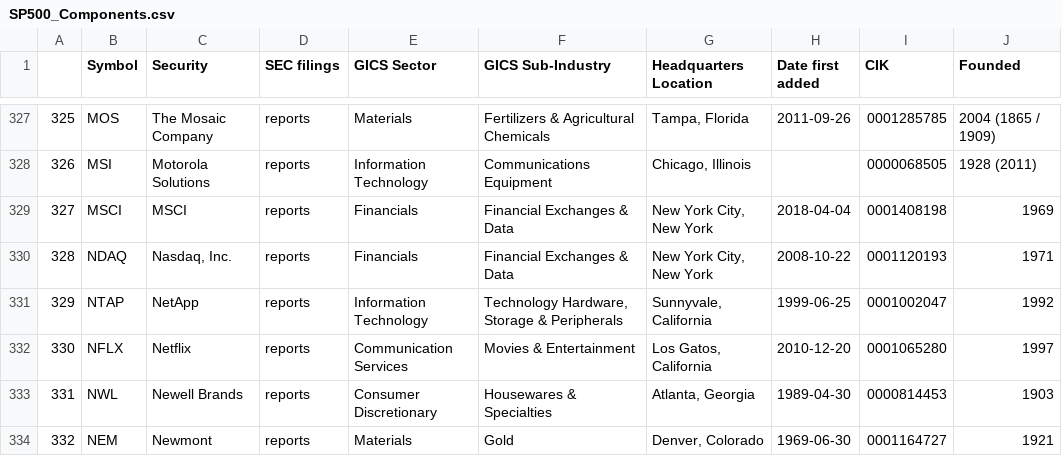
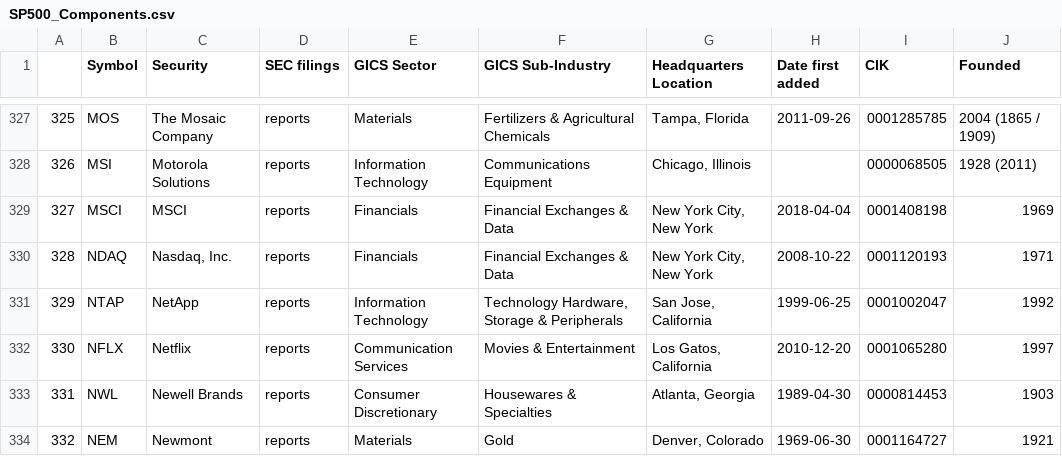
Before and after one commit to vvelicu/s-p500, a CSV file: data/SP500_Components.csv, drawn as a sheet; only a part is shown, gaps mark what is left out.

```diff
--- a/data/SP500_Components.csv
+++ b/data/SP500_Components.csv
@@ -330,3 +330,3 @@
 328,NDAQ,"Nasdaq, Inc.",reports,Financials,Financial Exchanges & Data,"New York City, New York",2008-10-22,0001120193,1971
-329,NTAP,NetApp,reports,Information Technology,"Technology Hardware, Storage & Peripherals","Sunnyvale, California",1999-06-25,0001002047,1992
+329,NTAP,NetApp,reports,Information Technology,"Technology Hardware, Storage & Peripherals","San Jose, California",1999-06-25,0001002047,1992
 330,NFLX,Netflix,reports,Communication Services,Movies & Entertainment,"Los Gatos, California",2010-12-20,0001065280,1997
```
